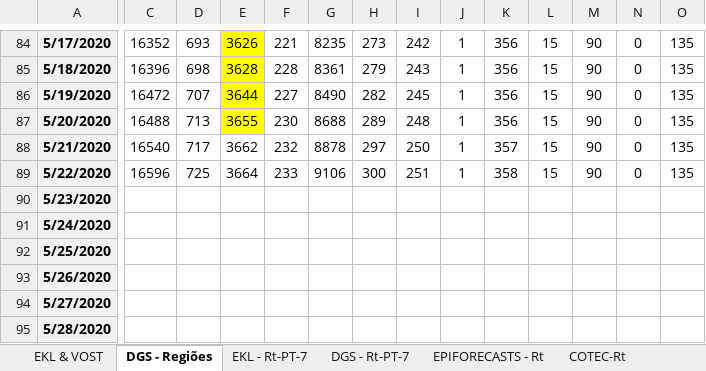
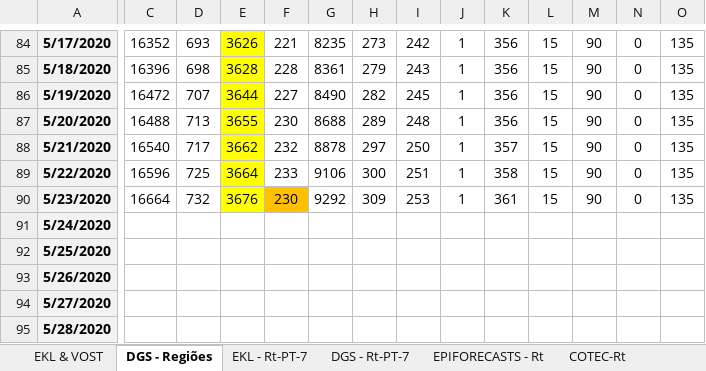
Before and after one commit to EDKLINDEMANN/RPT_COVID19, an Excel workbook: Rt/STAT-SARS-CoV2-nPT-22.05.2020.xlsx, sheet DGS - Regiões, drawn as a sheet; only a part is shown, gaps mark what is left out; values as stored, in another font and other column widths than the file's, no borders; charts and pictures not drawn; the diff covers the shown part only; the diff names each change by its address in the sheet, - before the commit and + after, or states it on an @@ line.

```diff
--- a/Rt/STAT-SARS-CoV2-nPT-22.05.2020.xlsx (sheet DGS - Regiões)
+++ b/Rt/STAT-SARS-CoV2-nPT-22.05.2020.xlsx (sheet DGS - Regiões)
-E88:E90 fill: none
+E88:E90 fill: #FFFF00
-C90: (empty)
+C90: 16664
-D90: (empty)
+D90: 732
-E90: (empty)
+E90: 3676
-F90: (empty)
+F90: 230
-F90 fill: none
+F90 fill: #FFC000
-G90: (empty)
+G90: 9292
-H90: (empty)
+H90: 309
-I90: (empty)
+I90: 253
-J90: (empty)
+J90: 1
-K90: (empty)
+K90: 361
-L90: (empty)
+L90: 15
-M90: (empty)
+M90: 90
-N90: (empty)
+N90: 0
-O90: (empty)
+O90: 135
```
Also changed, not shown: 1 edited cell elsewhere in this sheet, sheet EPIFORECASTS - Rt, sheet EKL & VOST, sheet EKL - Rt-PT-7, charts or pictures, 37 other files.
